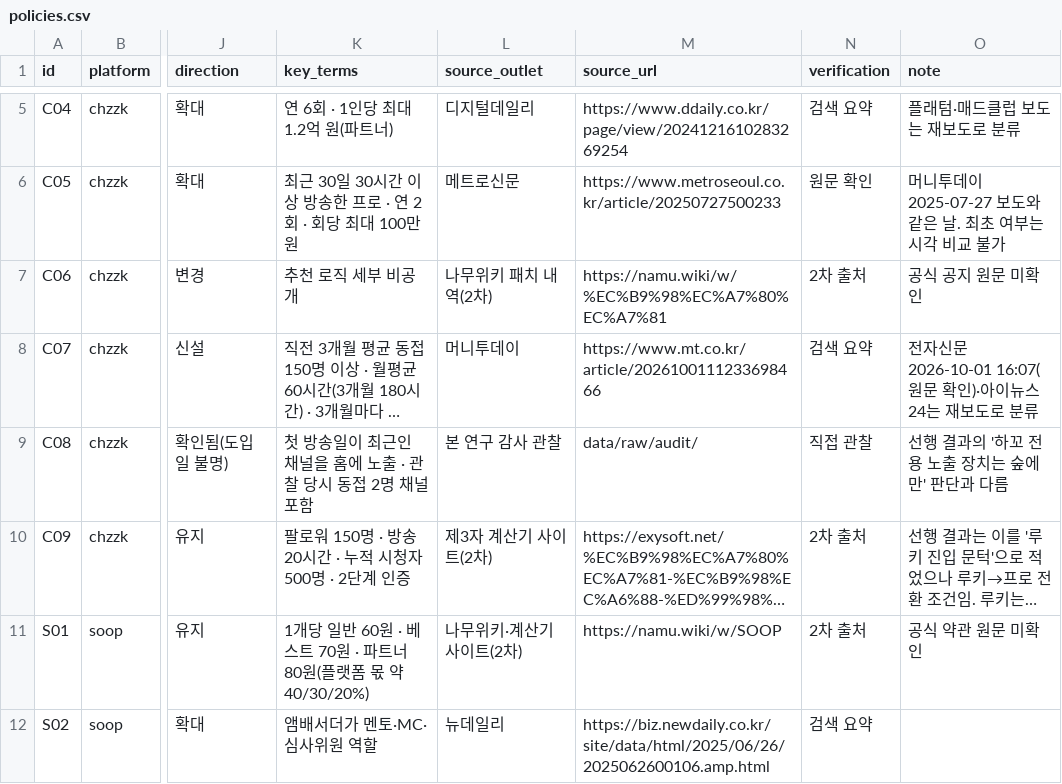
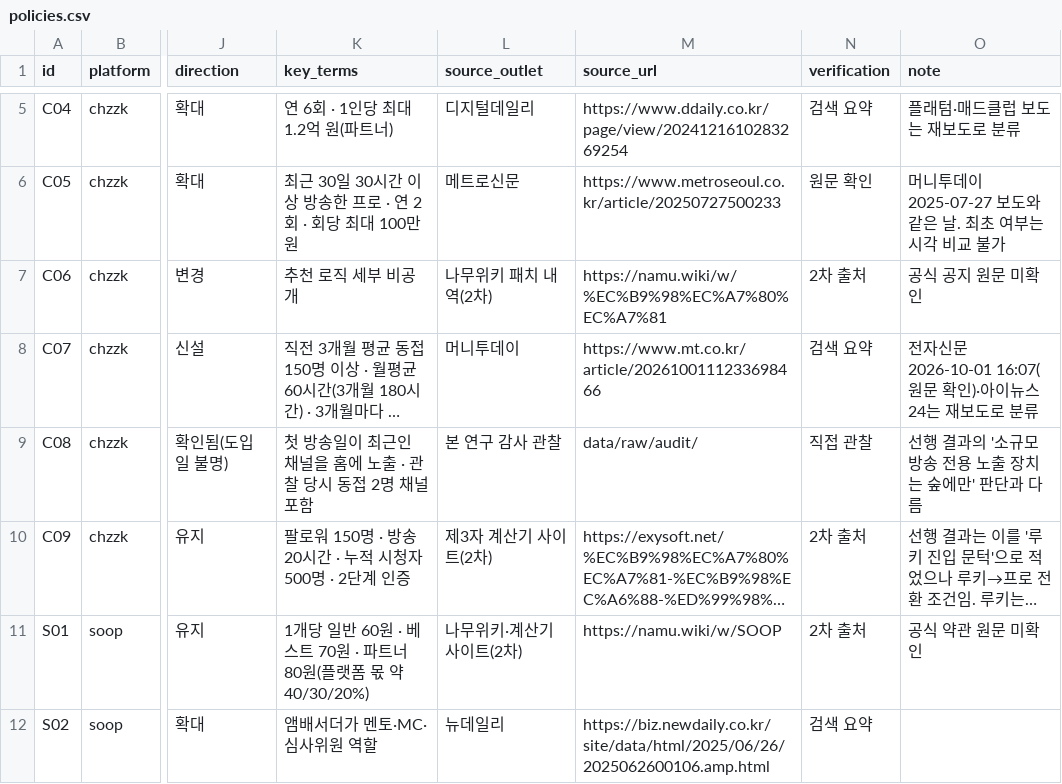
Before and after one commit to kimnicetv12/-, a CSV file: platform-study/data/policy/policies.csv, drawn as a sheet; only a part is shown, gaps mark what is left out; long unchanged cells end in …; the diff names each change by its address in the sheet, - before the commit and + after, or states it on an @@ line.

```diff
--- a/platform-study/data/policy/policies.csv
+++ b/platform-study/data/policy/policies.csv
-O9 (note): 선행 결과의 '하꼬 전용 노출 장치는 숲에만' 판단과 다름
+O9 (note): 선행 결과의 '소규모 방송 전용 노출 장치는 숲에만' 판단과 다름
```
Also changed, not shown: platform-study/analysis/out/study3_rounds_incl_hero.csv, platform-study/analysis/out/study3_rounds_main_excl_hero.csv, 56 other files.
